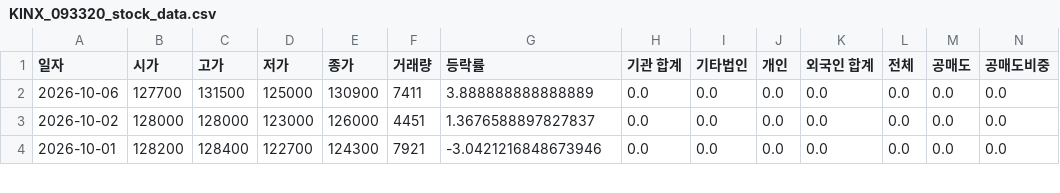
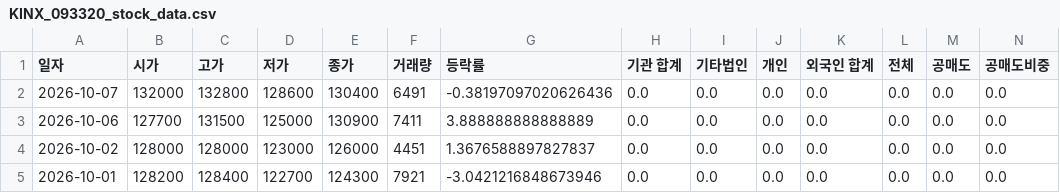
Before and after one commit to ccyun95/AI_SW_data_work, a CSV file: data/KINX_093320_stock_data.csv, drawn as a sheet; only a part is shown; rows hold the shown columns only; the diff names each change by its address in the sheet, - before the commit and + after, or states it on an @@ line.

```diff
--- a/data/KINX_093320_stock_data.csv
+++ b/data/KINX_093320_stock_data.csv
+row 2: 2026-10-07 | 132000 | 132800 | 128600 | 130400 | 6491 | -0.38197097020626436 | 0.0 | 0.0 | 0.0 | 0.0 | 0.0 | 0.0 | 0.0
```
Also changed, not shown: data/Coocon_294570_stock_data.csv, data/Hancom_030520_stock_data.csv, 12 other files.
